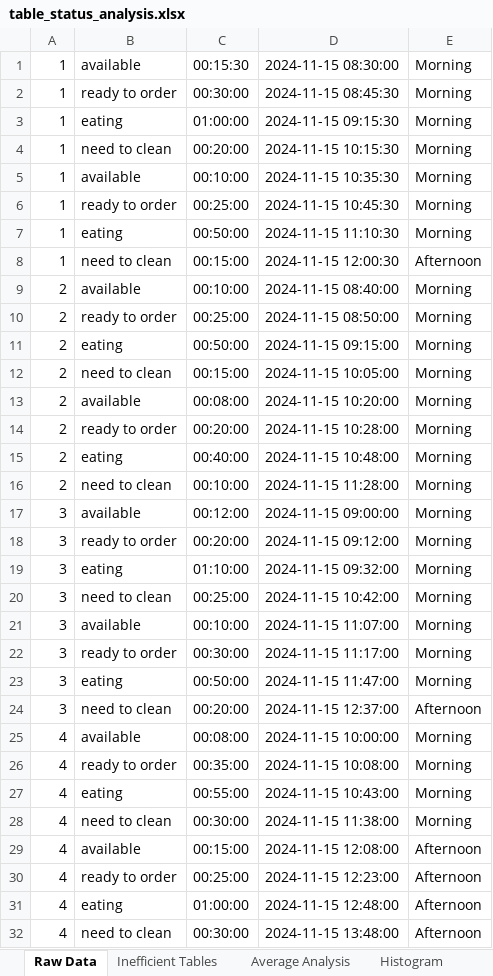
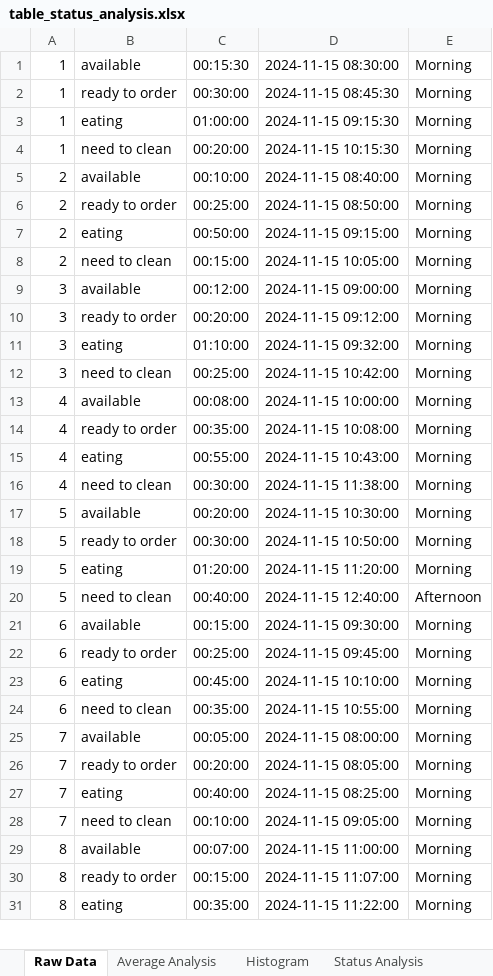
Before and after one commit to CptGeo02/licenta, an Excel workbook: data/outputs/table_status_analysis.xlsx, sheet Raw Data, drawn as a sheet; only a part is shown; values as stored, in another font and other column widths than the file's, no borders; removed rows and columns are numbered as before the commit, all else as after; the diff covers the shown part only; the diff names each change by its address in the sheet, - before the commit and + after, or states it on an @@ line.

Commit message:
created performance table

```diff
--- a/data/outputs/table_status_analysis.xlsx (sheet Raw Data)
+++ b/data/outputs/table_status_analysis.xlsx (sheet Raw Data)
-sheet tab: Inefficient Tables
-row 5: 1 | available | 00:10:00 | 2024-11-15 10:35:30 | Morning
-row 6: 1 | ready to order | 00:25:00 | 2024-11-15 10:45:30 | Morning
-row 7: 1 | eating | 00:50:00 | 2024-11-15 11:10:30 | Morning
-row 8: 1 | need to clean | 00:15:00 | 2024-11-15 12:00:30 | Afternoon
-row 13: 2 | available | 00:08:00 | 2024-11-15 10:20:00 | Morning
-row 14: 2 | ready to order | 00:20:00 | 2024-11-15 10:28:00 | Morning
-row 15: 2 | eating | 00:40:00 | 2024-11-15 10:48:00 | Morning
-row 16: 2 | need to clean | 00:10:00 | 2024-11-15 11:28:00 | Morning
-row 21: 3 | available | 00:10:00 | 2024-11-15 11:07:00 | Morning
-row 22: 3 | ready to order | 00:30:00 | 2024-11-15 11:17:00 | Morning
-row 23: 3 | eating | 00:50:00 | 2024-11-15 11:47:00 | Morning
-row 24: 3 | need to clean | 00:20:00 | 2024-11-15 12:37:00 | Afternoon
-row 29: 4 | available | 00:15:00 | 2024-11-15 12:08:00 | Afternoon
-row 30: 4 | ready to order | 00:25:00 | 2024-11-15 12:23:00 | Afternoon
-row 31: 4 | eating | 01:00:00 | 2024-11-15 12:48:00 | Afternoon
+row 17: 5 | available | 00:20:00 | 2024-11-15 10:30:00 | Morning
+row 18: 5 | ready to order | 00:30:00 | 2024-11-15 10:50:00 | Morning
+row 19: 5 | eating | 01:20:00 | 2024-11-15 11:20:00 | Morning
-A20: 4
+A20: 5
-C20: 00:30:00
+C20: 00:40:00
-D20: 2024-11-15 13:48:00
+D20: 2024-11-15 12:40:00
+row 21: 6 | available | 00:15:00 | 2024-11-15 09:30:00 | Morning
+row 22: 6 | ready to order | 00:25:00 | 2024-11-15 09:45:00 | Morning
+row 23: 6 | eating | 00:45:00 | 2024-11-15 10:10:00 | Morning
+row 24: 6 | need to clean | 00:35:00 | 2024-11-15 10:55:00 | Morning
+row 25: 7 | available | 00:05:00 | 2024-11-15 08:00:00 | Morning
+row 26: 7 | ready to order | 00:20:00 | 2024-11-15 08:05:00 | Morning
+row 27: 7 | eating | 00:40:00 | 2024-11-15 08:25:00 | Morning
+row 28: 7 | need to clean | 00:10:00 | 2024-11-15 09:05:00 | Morning
+row 29: 8 | available | 00:07:00 | 2024-11-15 11:00:00 | Morning
+row 30: 8 | ready to order | 00:15:00 | 2024-11-15 11:07:00 | Morning
+row 31: 8 | eating | 00:35:00 | 2024-11-15 11:22:00 | Morning
```
Also changed, not shown: 9 added rows elsewhere in this sheet, sheet Status Analysis, other sheet tabs, charts or pictures, 20 other files.
